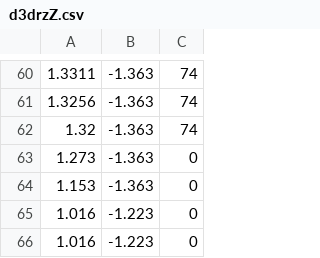
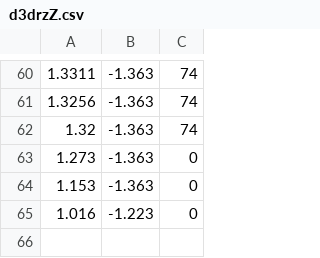
Before and after one commit to ORNL-Fusion/GITR, a CSV file: examples/d3dTutorial/python/d3drzZ.csv, drawn as a sheet; only a part is shown, gaps mark what is left out.

Commit message:
updates for testing and python geometry creation for d3d

```diff
--- a/examples/d3dTutorial/python/d3drzZ.csv
+++ b/examples/d3dTutorial/python/d3drzZ.csv
@@ -65,2 +65 @@
 1.016,-1.223,0
-1.016,-1.223,0
```
Also changed, not shown: 8 other files.
